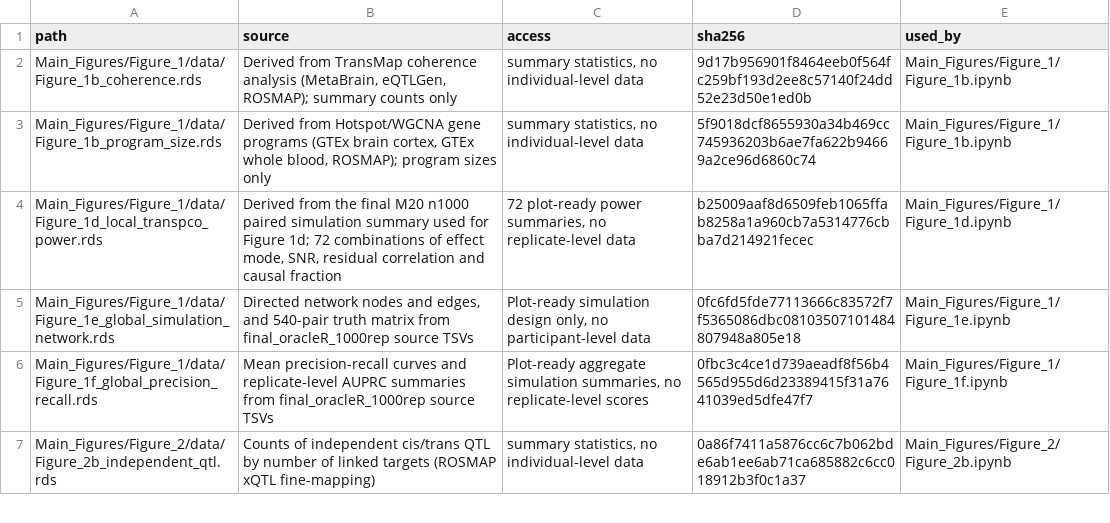
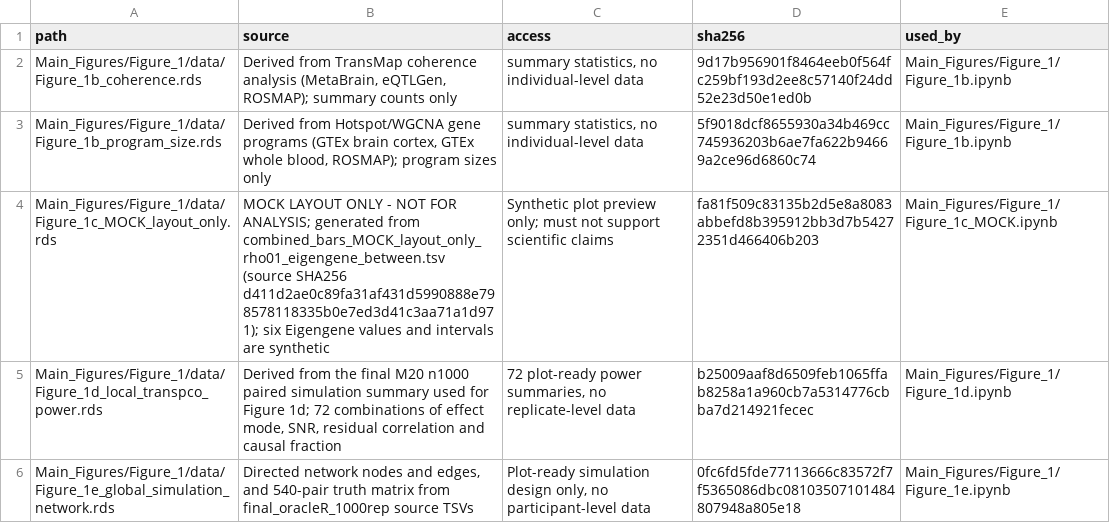
Before and after one commit to xueweic/transmap_paper, a TSV file: data/manifest.tsv, drawn as a sheet; only a part is shown; the shorter side is filled out with more unchanged rows.

Commit message:
Add labeled Figure 1c mock layout preview

```diff
--- a/data/manifest.tsv
+++ b/data/manifest.tsv
@@ -3,2 +3,3 @@ Main_Figures/Figure_1/data/Figure_1b_coherence.rds	Derived from TransMap coheren
 Main_Figures/Figure_1/data/Figure_1b_program_size.rds	Derived from Hotspot/WGCNA gene programs (GTEx brain cortex, GTEx whole blood, ROSMAP); program sizes only	summary statistics, no individual-level data	5f9018dcf8655930a34b469cc745936203b6ae7fa622b94669a2ce96d6860c74	Main_Figures/Figure_1/Figure_1b.ipynb
+Main_Figures/Figure_1/data/Figure_1c_MOCK_layout_only.rds	MOCK LAYOUT ONLY - NOT FOR ANALYSIS; generated from combined_bars_MOCK_layout_only_rho01_eigengene_between.tsv (source SHA256 d411d2ae0c89fa31af431d5990888e798578118335b0e7ed3d41c3aa71a1d971); six Eigengene values and intervals are synthetic	Synthetic plot preview only; must not support scientific claims	fa81f509c83135b2d5e8a8083abbefd8b395912bb3d7b54272351d466406b203	Main_Figures/Figure_1/Figure_1c_MOCK.ipynb
 Main_Figures/Figure_1/data/Figure_1d_local_transpco_power.rds	Derived from the final M20 n1000 paired simulation summary used for Figure 1d; 72 combinations of effect mode, SNR, residual correlation and causal fraction	72 plot-ready power summaries, no replicate-level data	b25009aaf8d6509feb1065ffab8258a1a960cb7a5314776cbba7d214921fecec	Main_Figures/Figure_1/Figure_1d.ipynb
```
Also changed, not shown: 5 other files.
